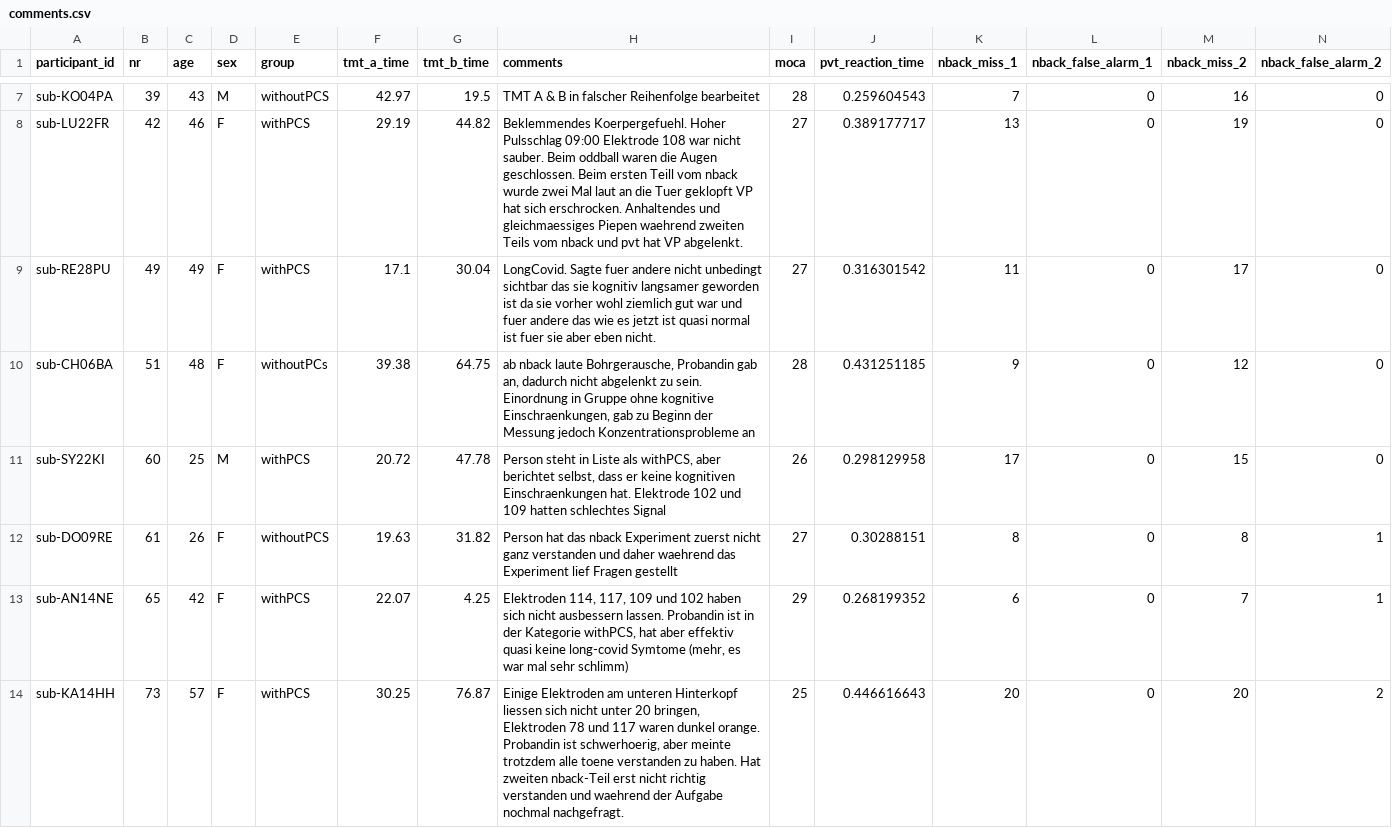
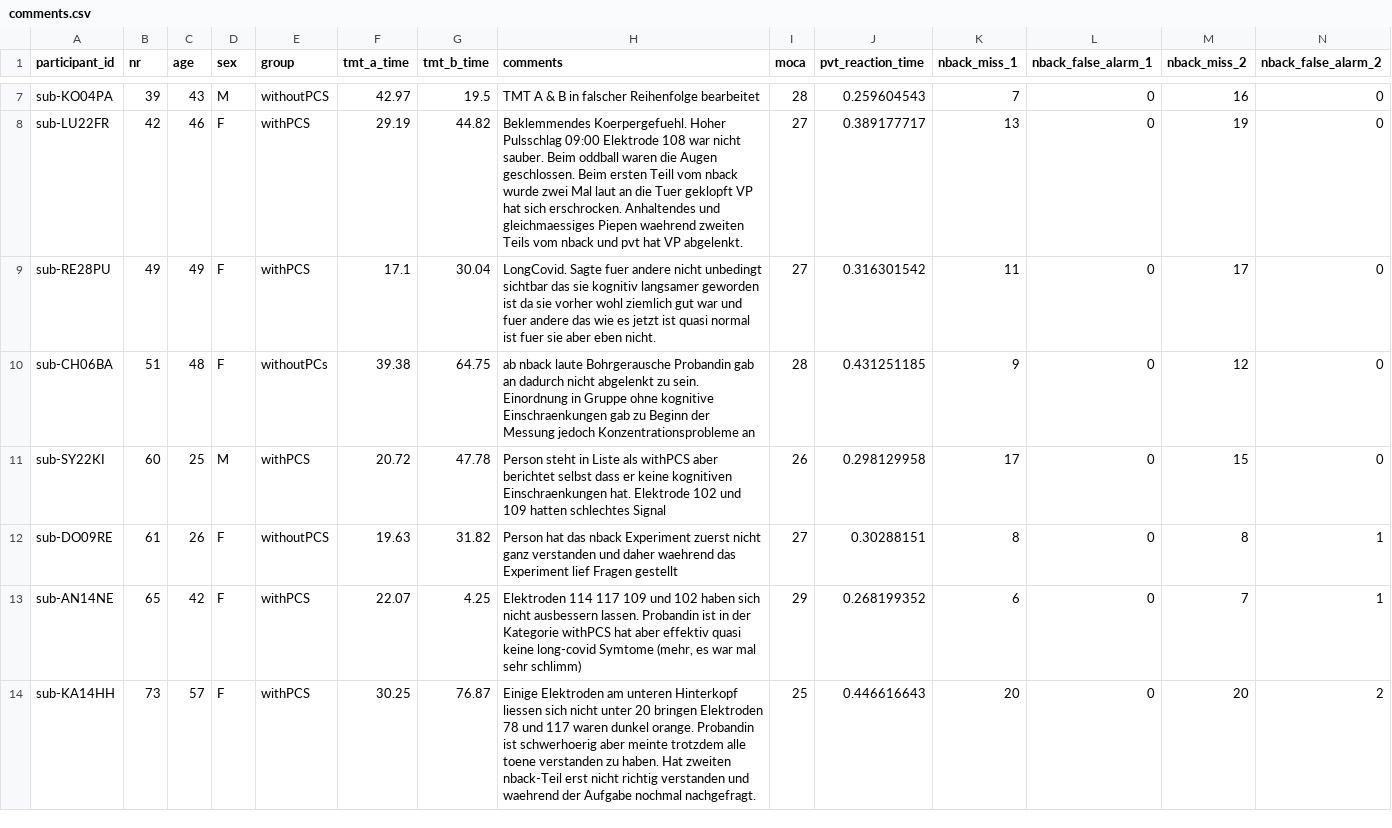
Before and after one commit to JankaMarlene/masters_thesis, a CSV file: data/comments.csv, drawn as a sheet; only a part is shown, gaps mark what is left out.

Commit message:
Update comments.csv

```diff
--- a/data/comments.csv
+++ b/data/comments.csv
@@ -9,6 +9,6 @@ sub-LU22FR ; 42 ;	46 ; F ; withPCS ; 29.19 ; 44.82 ; Beklemmendes Koerpergefuehl
 sub-RE28PU ; 49 ;	49 ; F ; withPCS ; 17.1 ;	30.04 ; LongCovid. Sagte fuer andere nicht unbedingt sichtbar das sie kognitiv langsamer geworden ist da sie vorher wohl ziemlich gut war und fuer andere das wie es jetzt ist quasi normal ist fuer sie aber eben nicht. ; 27 ; 0.316301542 ; 11 ;	0 ;	17 ; 0
-sub-CH06BA ; 51 ;	48 ; F ; withoutPCs ; 39.38	; 64.75 ; ab nback laute Bohrgerausche, Probandin gab an, dadurch nicht abgelenkt zu sein. Einordnung in Gruppe ohne kognitive Einschraenkungen, gab zu Beginn der Messung jedoch Konzentrationsprobleme an ;	28 ; 0.431251185 ; 9 ; 0 ; 12 ; 0
-sub-SY22KI ; 60 ;	25 ; M ; withPCS ; 20.72 ; 47.78 ; Person steht in Liste als withPCS, aber berichtet selbst, dass er keine kognitiven Einschraenkungen hat. Elektrode 102 und 109 hatten schlechtes Signal ; 26 ;	0.298129958 ;	17 ; 0 ; 15 ;	0
+sub-CH06BA ; 51 ;	48 ; F ; withoutPCs ; 39.38	; 64.75 ; ab nback laute Bohrgerausche Probandin gab an dadurch nicht abgelenkt zu sein. Einordnung in Gruppe ohne kognitive Einschraenkungen gab zu Beginn der Messung jedoch Konzentrationsprobleme an ;	28 ; 0.431251185 ; 9 ; 0 ; 12 ; 0
+sub-SY22KI ; 60 ;	25 ; M ; withPCS ; 20.72 ; 47.78 ; Person steht in Liste als withPCS aber berichtet selbst dass er keine kognitiven Einschraenkungen hat. Elektrode 102 und 109 hatten schlechtes Signal ; 26 ;	0.298129958 ;	17 ; 0 ; 15 ;	0
 sub-DO09RE ; 61 ; 26 ; F ; withoutPCS ; 19.63	; 31.82 ; Person hat das nback Experiment zuerst nicht ganz verstanden und daher waehrend das Experiment lief Fragen gestellt	; 27 ; 0.30288151 ;	8 ;	0 ;	8 ;	1
-sub-AN14NE ; 65 ;	42 ; F ; withPCS ; 22.07 ; 4.25 ; Elektroden 114, 117, 109 und 102 haben sich nicht ausbessern lassen. Probandin ist in der Kategorie withPCS, hat aber effektiv quasi keine long-covid Symtome (mehr, es war mal sehr schlimm)	; 29 ; 0.268199352 ; 6 ; 0 ; 7 ; 1
-sub-KA14HH ; 73 ;	57 ; F ; withPCS ; 30.25 ; 76.87 ; Einige Elektroden am unteren Hinterkopf liessen sich nicht unter 20 bringen, Elektroden 78 und 117 waren dunkel orange. Probandin ist schwerhoerig, aber meinte trotzdem alle toene verstanden zu haben. Hat zweiten nback-Teil erst nicht richtig verstanden und waehrend der Aufgabe nochmal nachgefragt. ; 25 ;	0.446616643 ; 20 ; 0 ; 20 ; 2
+sub-AN14NE ; 65 ;	42 ; F ; withPCS ; 22.07 ; 4.25 ; Elektroden 114 117 109 und 102 haben sich nicht ausbessern lassen. Probandin ist in der Kategorie withPCS hat aber effektiv quasi keine long-covid Symtome (mehr, es war mal sehr schlimm)	; 29 ; 0.268199352 ; 6 ; 0 ; 7 ; 1
+sub-KA14HH ; 73 ;	57 ; F ; withPCS ; 30.25 ; 76.87 ; Einige Elektroden am unteren Hinterkopf liessen sich nicht unter 20 bringen Elektroden 78 und 117 waren dunkel orange. Probandin ist schwerhoerig aber meinte trotzdem alle toene verstanden zu haben. Hat zweiten nback-Teil erst nicht richtig verstanden und waehrend der Aufgabe nochmal nachgefragt. ; 25 ;	0.446616643 ; 20 ; 0 ; 20 ; 2
```
